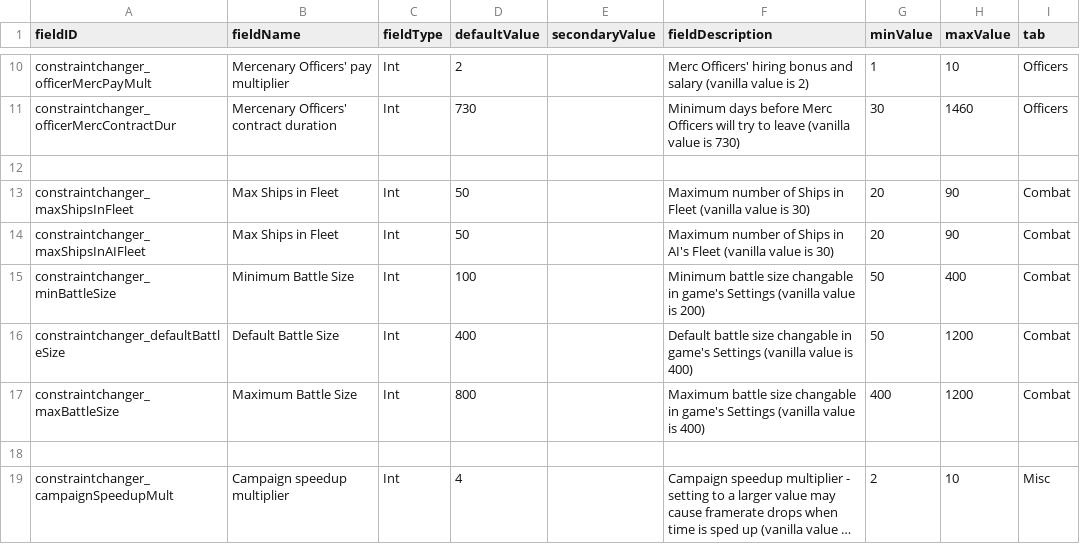
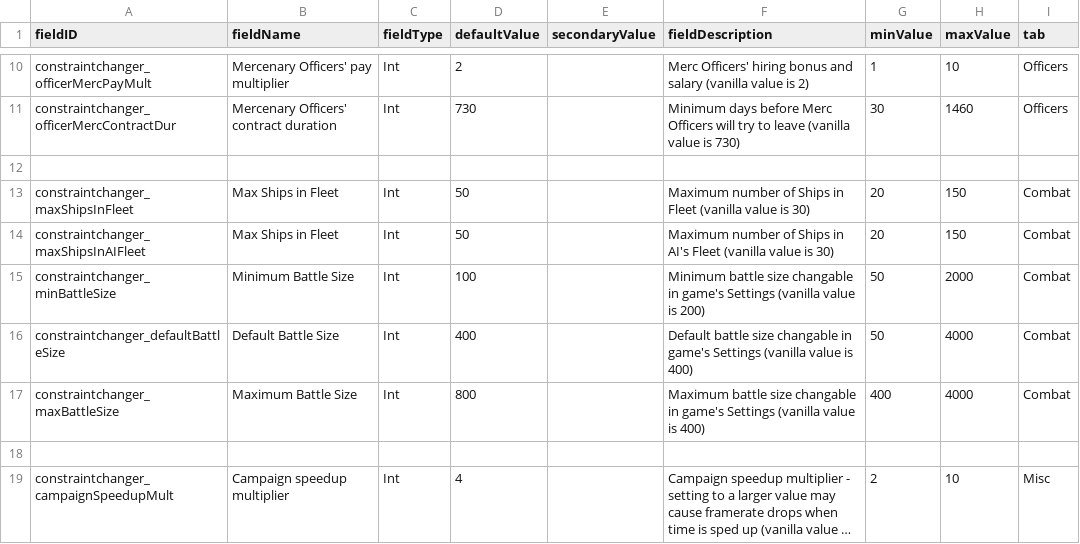
Before and after one commit to RkShaRkz/Starsector-IntelliJ-Template, a CSV file: src/data/config/LunaSettings.csv, drawn as a sheet; only a part is shown, gaps mark what is left out; long unchanged cells end in ….

Commit message:
IMPROVEMENT - push certain settings' max values to x10 from typical x2/x3
- The 'max ships in fleet' max value was pushed from x3 to x5 value
- The 'max ships in AI fleet' max value was pushed from x3 to x5 value
- The 'min battle size' max value was pushed from x2 to x10 value
- The 'default battle size' max value was pushed from x3 to x10 value
- The 'max battle size' max value was pushed from x3 to x10 value

This actually allows for some nice "big battle" fight setups and/or supporting
fleets of around 1500 points quite nicely without having to sacrifice choices
because of points.

```diff
--- a/src/data/config/LunaSettings.csv
+++ b/src/data/config/LunaSettings.csv
@@ -12,7 +12,7 @@ constraintchanger_officerMercContractDur,Mercenary Officers' contract duration,I
 ,,,,,,,,
-constraintchanger_maxShipsInFleet,Max Ships in Fleet,Int,50,,Maximum number of Ships in Fleet (vanilla value is 30),20,90,Combat
-constraintchanger_maxShipsInAIFleet,Max Ships in Fleet,Int,50,,Maximum number of Ships in AI's Fleet (vanilla value is 30),20,90,Combat
-constraintchanger_minBattleSize,Minimum Battle Size,Int,100,,Minimum battle size changable in game's Settings (vanilla value is 200),50,400,Combat
-constraintchanger_defaultBattleSize,Default Battle Size,Int,400,,Default battle size changable in game's Settings (vanilla value is 400),50,1200,Combat
-constraintchanger_maxBattleSize,Maximum Battle Size,Int,800,,Maximum battle size changable in game's Settings (vanilla value is 400),400,1200,Combat
+constraintchanger_maxShipsInFleet,Max Ships in Fleet,Int,50,,Maximum number of Ships in Fleet (vanilla value is 30),20,150,Combat
+constraintchanger_maxShipsInAIFleet,Max Ships in Fleet,Int,50,,Maximum number of Ships in AI's Fleet (vanilla value is 30),20,150,Combat
+constraintchanger_minBattleSize,Minimum Battle Size,Int,100,,Minimum battle size changable in game's Settings (vanilla value is 200),50,2000,Combat
+constraintchanger_defaultBattleSize,Default Battle Size,Int,400,,Default battle size changable in game's Settings (vanilla value is 400),50,4000,Combat
+constraintchanger_maxBattleSize,Maximum Battle Size,Int,800,,Maximum battle size changable in game's Settings (vanilla value is 400),400,4000,Combat
 ,,,,,,,,
```
Also changed, not shown: 1 other file.
